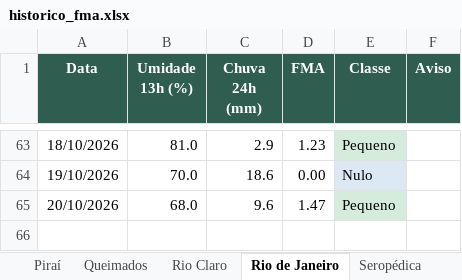
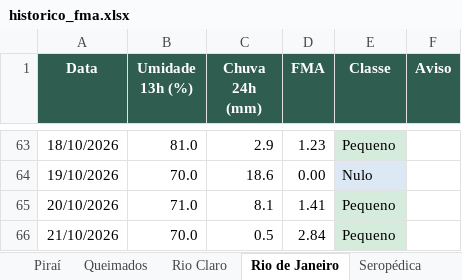
Before and after one commit to kovalsykib/painel-fma, an Excel workbook: docs/historico_fma.xlsx, sheet Rio de Janeiro, drawn as a sheet; only a part is shown, gaps mark what is left out; values as stored, in another font and other column widths than the file's, no borders; the diff names each change by its address in the sheet, - before the commit and + after, or states it on an @@ line.

```diff
--- a/docs/historico_fma.xlsx (sheet Rio de Janeiro)
+++ b/docs/historico_fma.xlsx (sheet Rio de Janeiro)
-B65 (Umidade 13h (%)): 68.0
+B65 (Umidade 13h (%)): 71.0
-C65 (Chuva 24h (mm)): 9.6
+C65 (Chuva 24h (mm)): 8.1
-D65 (FMA): 1.47
+D65 (FMA): 1.41
+row 66: 21/10/2026 | 70.0 | 0.5 | 2.84 | Pequeno
```
Also changed, not shown: sheet Engenheiro Paulo de Frontin, sheet Mendes, sheet Paracambi, sheet Piraí, sheet Rio Claro, sheet Japeri, 9 more sheets, 33 other files.
